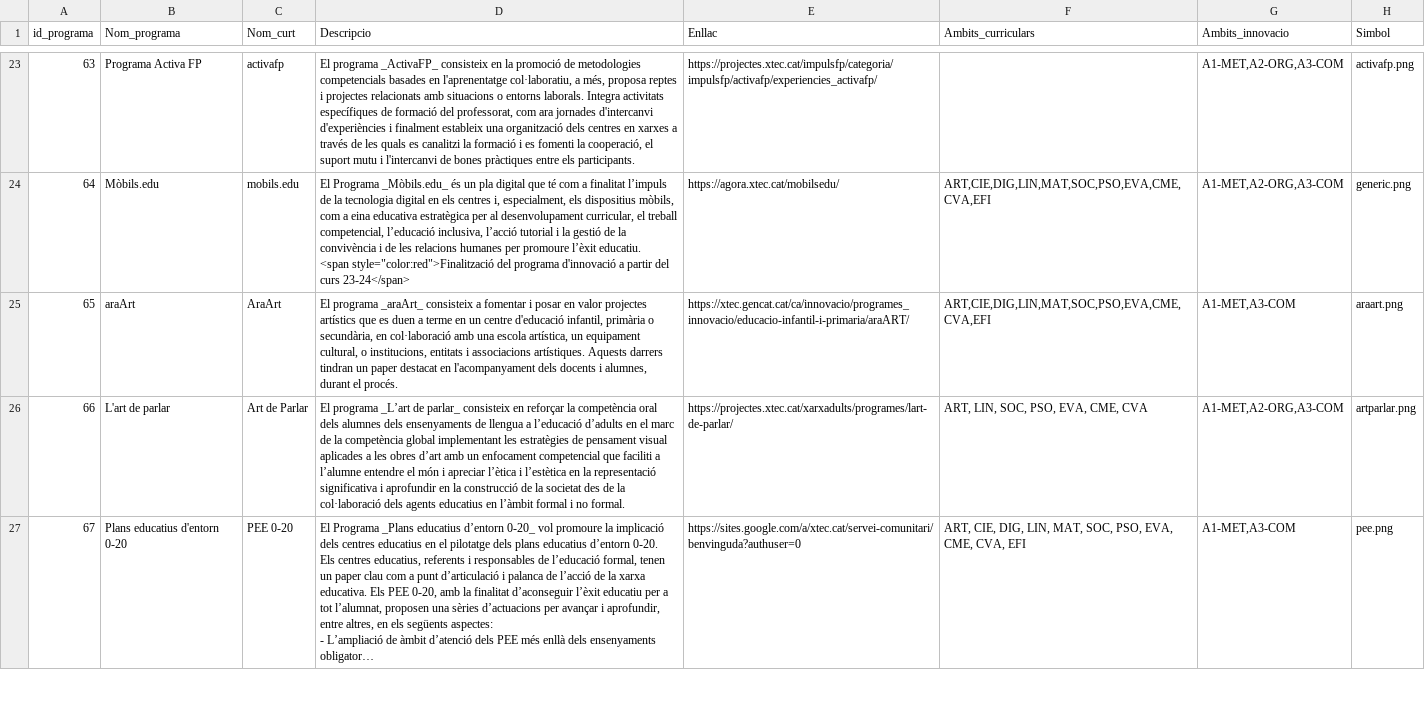
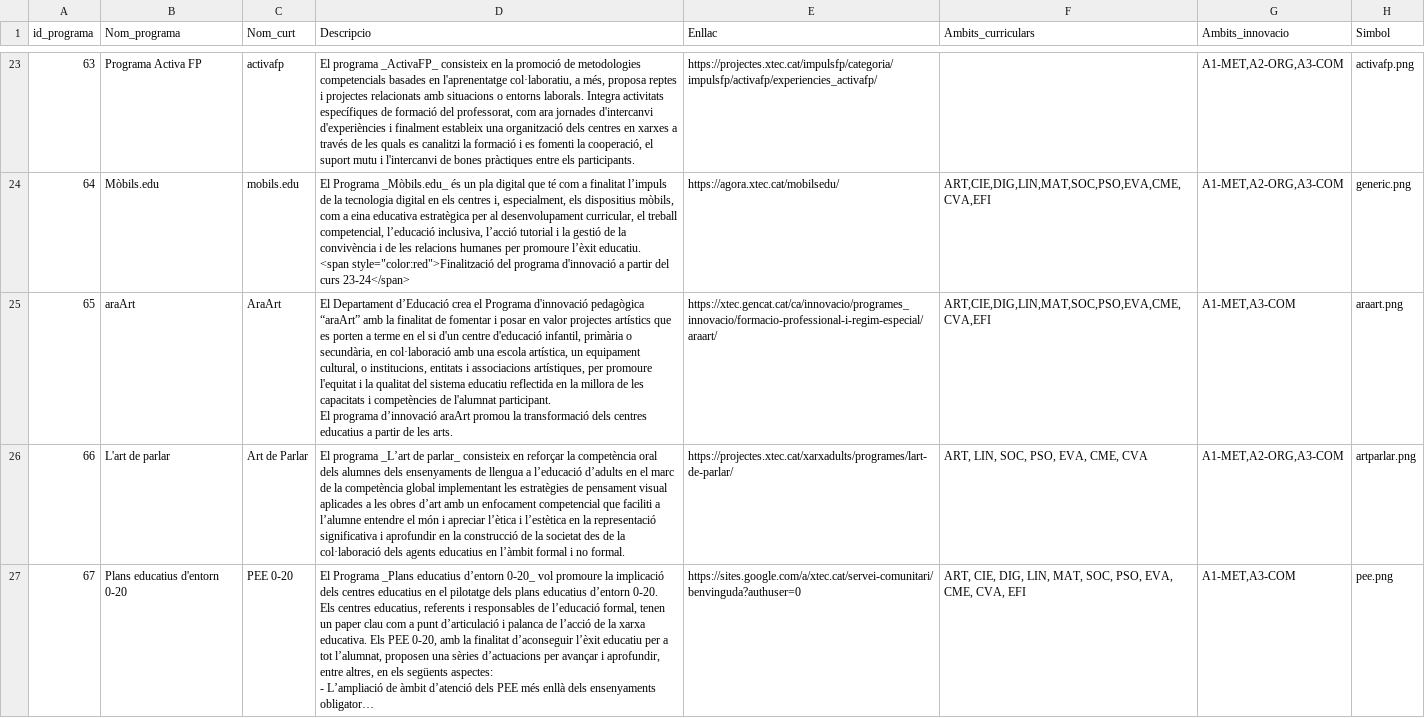
Before and after one commit to projectestac/mapa-innovacio-edu, a CSV file: utils/programes.csv, drawn as a sheet; only a part is shown, gaps mark what is left out; long unchanged cells end in …; ↵ is a line break in a cell; the diff names each change by its address in the sheet, - before the commit and + after, or states it on an @@ line.

Commit message:
Update school data

```diff
--- a/utils/programes.csv
+++ b/utils/programes.csv
-D25 (Descripcio): El programa _araArt_ consisteix a fomentar i posar en valor projectes artístics que es duen a terme en un centre d'educació infantil, primària o secundària, en col·laboració amb una escola artística, un equipament cultural, o institucions, entitats i associacions artístiques. Aquests darrers tindran un paper destacat en l'acompanyament dels docents i alumnes, durant el procés.
+D25 (Descripcio): El Departament d’Educació crea el Programa d'innovació pedagògica “araArt” amb la finalitat de fomentar i posar en valor projectes artístics que es porten a terme en el si d'un centre d'educació infantil, primària o secundària, en col·laboració amb una escola artística, un equipament cultural, o institucions, entitats i associacions artístiques, per promoure l'equitat i la qualitat del sistema educatiu reflectida en la millora de les capacitats i competències de l'alumnat participant. ↵ El programa d’innovació araArt promou la transformació dels centres educatius a partir de les arts.
-E25 (Enllac): https://xtec.gencat.cat/ca/innovacio/programes_innovacio/educacio-infantil-i-primaria/araART/
+E25 (Enllac): https://xtec.gencat.cat/ca/innovacio/programes_innovacio/formacio-professional-i-regim-especial/araart/
```
Also changed, not shown: 4 other files.
